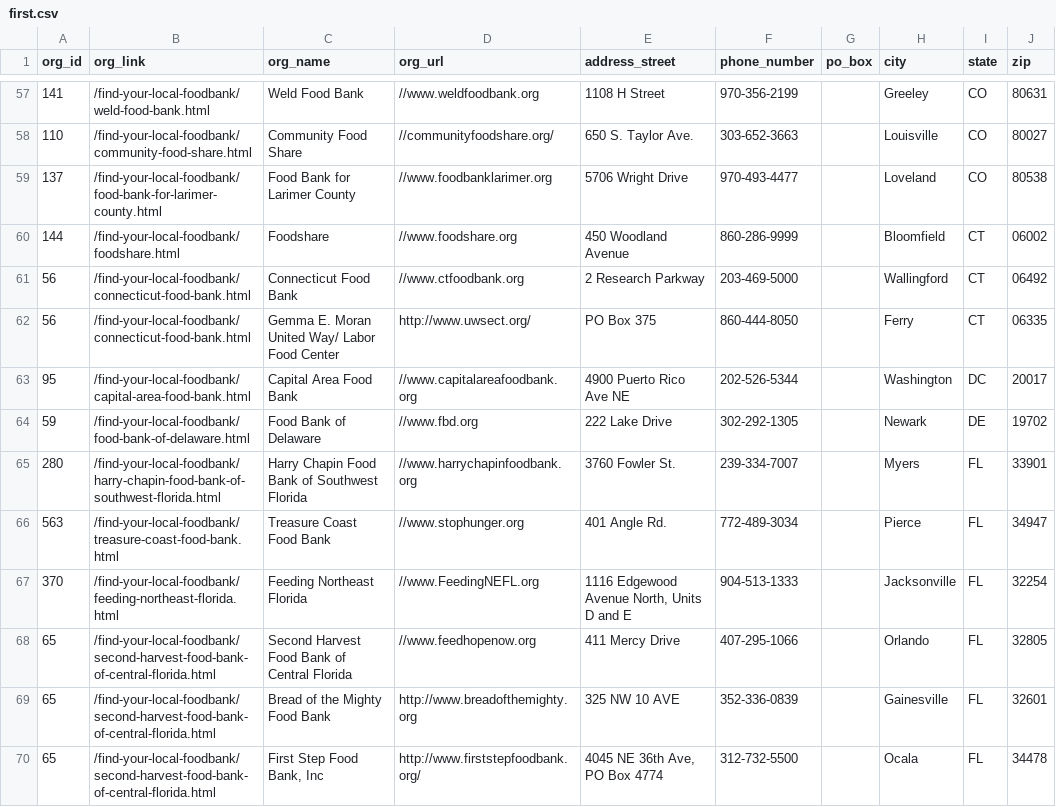
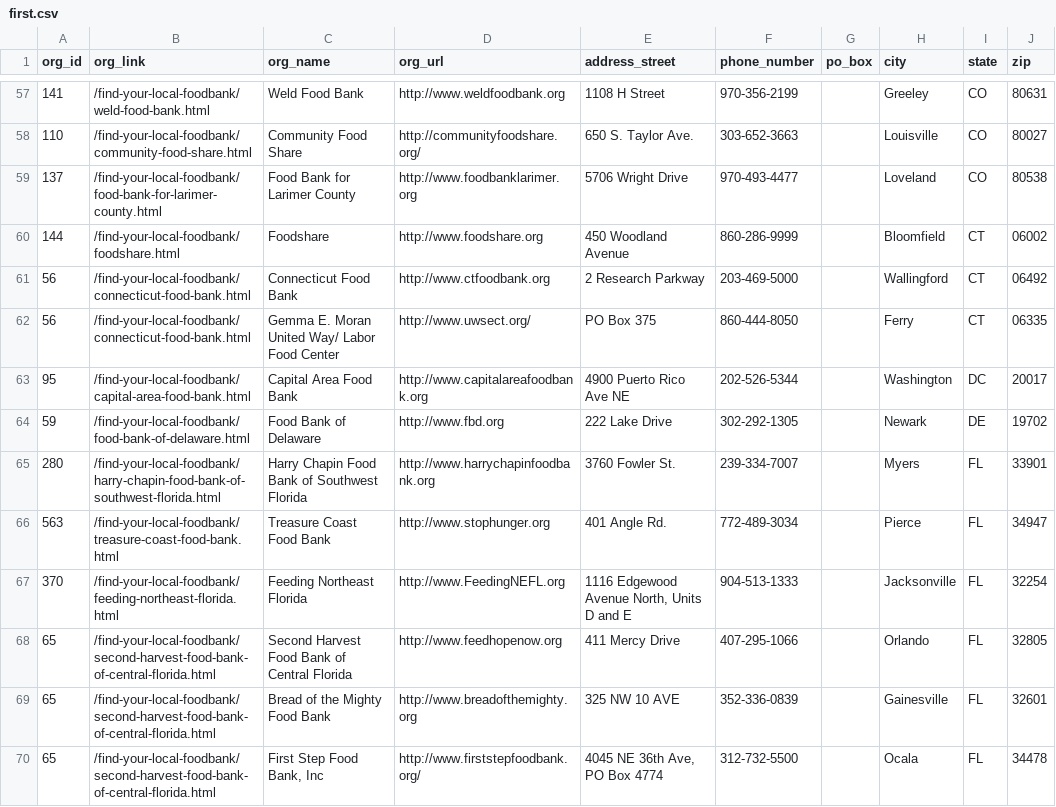
Before and after one commit to ybressler/web-scraping-foodbanks, a CSV file: Data/testing/scraped/first.csv, drawn as a sheet; only a part is shown, gaps mark what is left out; the diff covers the shown part only.

```diff
--- a/Data/testing/scraped/first.csv
+++ b/Data/testing/scraped/first.csv
@@ -57,13 +57,13 @@ org_id,org_link,org_name,org_url,address_street,phone_number,po_box,city,state,z
-141,/find-your-local-foodbank/weld-food-bank.html,Weld Food Bank,//www.weldfoodbank.org,1108 H Street,970-356-2199,,Greeley,CO,80631
-110,/find-your-local-foodbank/community-food-share.html,Community Food Share,//communityfoodshare.org/,650 S. Taylor Ave.,303-652-3663,,Louisville,CO,80027
-137,/find-your-local-foodbank/food-bank-for-larimer-county.html,Food Bank for Larimer County,//www.foodbanklarimer.org,5706 Wright Drive,970-493-4477,,Loveland,CO,80538
-144,/find-your-local-foodbank/foodshare.html,Foodshare,//www.foodshare.org,450 Woodland Avenue,860-286-9999,,Bloomfield,CT,06002
-56,/find-your-local-foodbank/connecticut-food-bank.html,Connecticut Food Bank,//www.ctfoodbank.org,2 Research Parkway,203-469-5000,,Wallingford,CT,06492
+141,/find-your-local-foodbank/weld-food-bank.html,Weld Food Bank,http://www.weldfoodbank.org,1108 H Street,970-356-2199,,Greeley,CO,80631
+110,/find-your-local-foodbank/community-food-share.html,Community Food Share,http://communityfoodshare.org/,650 S. Taylor Ave.,303-652-3663,,Louisville,CO,80027
+137,/find-your-local-foodbank/food-bank-for-larimer-county.html,Food Bank for Larimer County,http://www.foodbanklarimer.org,5706 Wright Drive,970-493-4477,,Loveland,CO,80538
+144,/find-your-local-foodbank/foodshare.html,Foodshare,http://www.foodshare.org,450 Woodland Avenue,860-286-9999,,Bloomfield,CT,06002
+56,/find-your-local-foodbank/connecticut-food-bank.html,Connecticut Food Bank,http://www.ctfoodbank.org,2 Research Parkway,203-469-5000,,Wallingford,CT,06492
 56,/find-your-local-foodbank/connecticut-food-bank.html,Gemma E. Moran United Way/ Labor Food Center,http://www.uwsect.org/,PO Box 375,860-444-8050,,Ferry,CT,06335
-95,/find-your-local-foodbank/capital-area-food-bank.html,Capital Area Food Bank,//www.capitalareafoodbank.org,4900 Puerto Rico Ave NE,202-526-5344,,Washington,DC,20017
-59,/find-your-local-foodbank/food-bank-of-delaware.html,Food Bank of Delaware,//www.fbd.org,222 Lake Drive,302-292-1305,,Newark,DE,19702
-280,/find-your-local-foodbank/harry-chapin-food-bank-of-southwest-florida.html,Harry Chapin Food Bank of Southwest Florida,//www.harrychapinfoodbank.org,3760 Fowler St.,239-334-7007,,Myers,FL,33901
-563,/find-your-local-foodbank/treasure-coast-food-bank.html,Treasure Coast Food Bank,//www.stophunger.org,401 Angle Rd.,772-489-3034,,Pierce,FL,34947
-370,/find-your-local-foodbank/feeding-northeast-florida.html,Feeding Northeast Florida,//www.FeedingNEFL.org,"1116 Edgewood Avenue North, Units D and E",904-513-1333,,Jacksonville,FL,32254
-65,/find-your-local-foodbank/second-harvest-food-bank-of-central-florida.html,Second Harvest Food Bank of Central Florida,//www.feedhopenow.org,411 Mercy Drive,407-295-1066,,Orlando,FL,32805
+95,/find-your-local-foodbank/capital-area-food-bank.html,Capital Area Food Bank,http://www.capitalareafoodbank.org,4900 Puerto Rico Ave NE,202-526-5344,,Washington,DC,20017
+59,/find-your-local-foodbank/food-bank-of-delaware.html,Food Bank of Delaware,http://www.fbd.org,222 Lake Drive,302-292-1305,,Newark,DE,19702
+280,/find-your-local-foodbank/harry-chapin-food-bank-of-southwest-florida.html,Harry Chapin Food Bank of Southwest Florida,http://www.harrychapinfoodbank.org,3760 Fowler St.,239-334-7007,,Myers,FL,33901
+563,/find-your-local-foodbank/treasure-coast-food-bank.html,Treasure Coast Food Bank,http://www.stophunger.org,401 Angle Rd.,772-489-3034,,Pierce,FL,34947
+370,/find-your-local-foodbank/feeding-northeast-florida.html,Feeding Northeast Florida,http://www.FeedingNEFL.org,"1116 Edgewood Avenue North, Units D and E",904-513-1333,,Jacksonville,FL,32254
+65,/find-your-local-foodbank/second-harvest-food-bank-of-central-florida.html,Second Harvest Food Bank of Central Florida,http://www.feedhopenow.org,411 Mercy Drive,407-295-1066,,Orlando,FL,32805
 65,/find-your-local-foodbank/second-harvest-food-bank-of-central-florida.html,"Bread of the Mighty Food Bank
```
Also changed, not shown: 189 edited cells elsewhere in this file, 4 other files.
